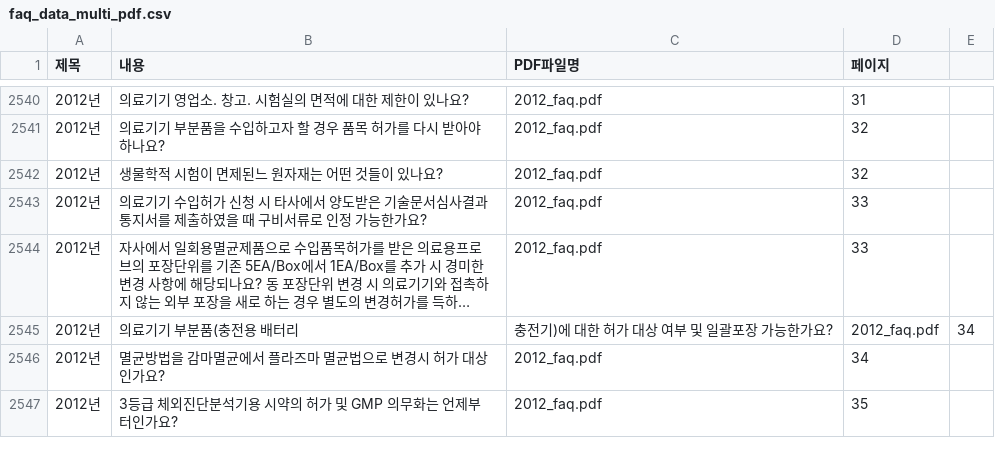
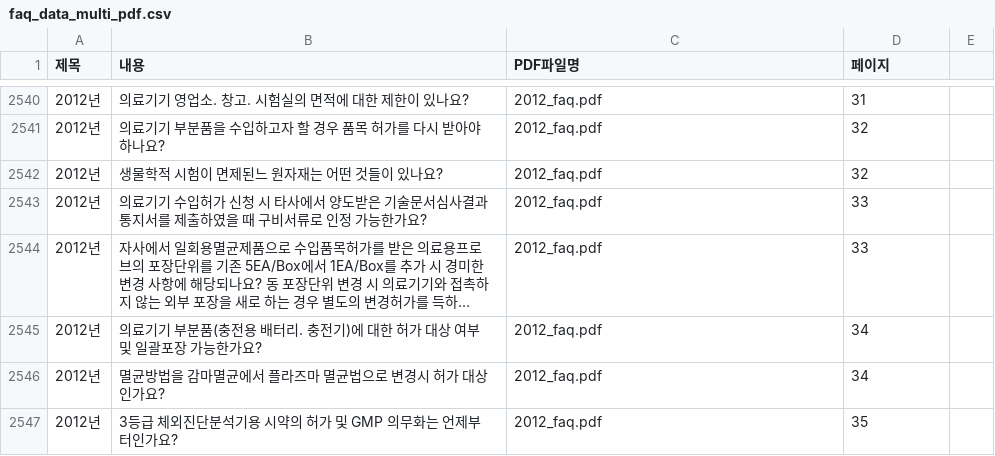
Before and after one commit to david-okgmp/mfds-faq, a CSV file: faq_data_multi_pdf.csv, drawn as a sheet; only a part is shown, gaps mark what is left out; long unchanged cells end in …; removed rows and columns are numbered as before the commit, all else as after; the diff names each change by its address in the sheet, - before the commit and + after, or states it on an @@ line.

Commit message:
Update faq_data_multi_pdf.csv

```diff
--- a/faq_data_multi_pdf.csv
+++ b/faq_data_multi_pdf.csv
-row 2545: 2012년 | 의료기기 부분품(충전용 배터리 | 충전기)에 대한 허가 대상 여부 및 일괄포장 가능한가요? | 2012_faq.pdf | 34
+row 2545: 2012년 | 의료기기 부분품(충전용 배터리. 충전기)에 대한 허가 대상 여부 및 일괄포장 가능한가요? | 2012_faq.pdf | 34
```
